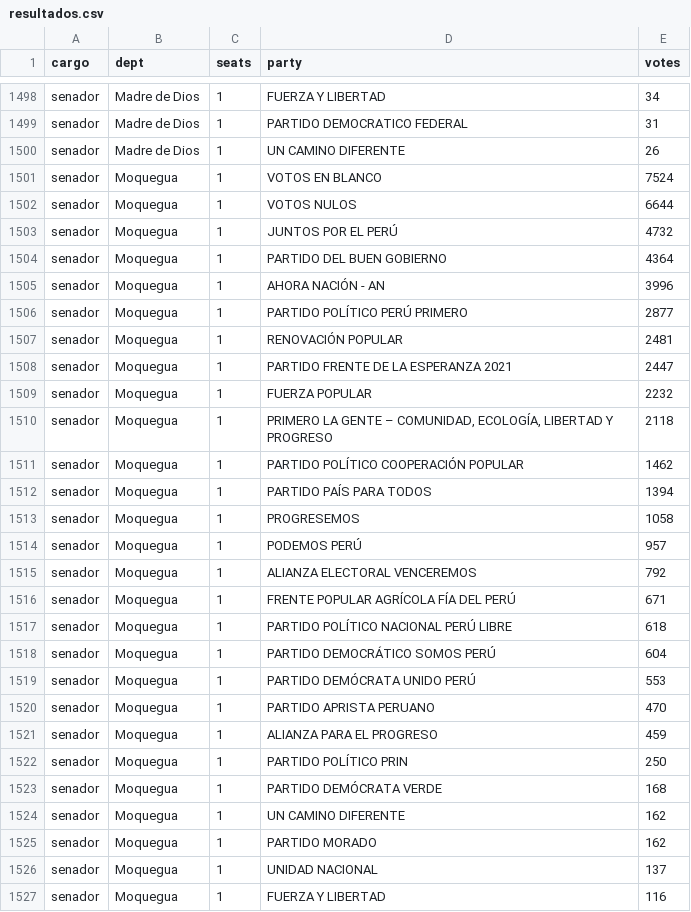
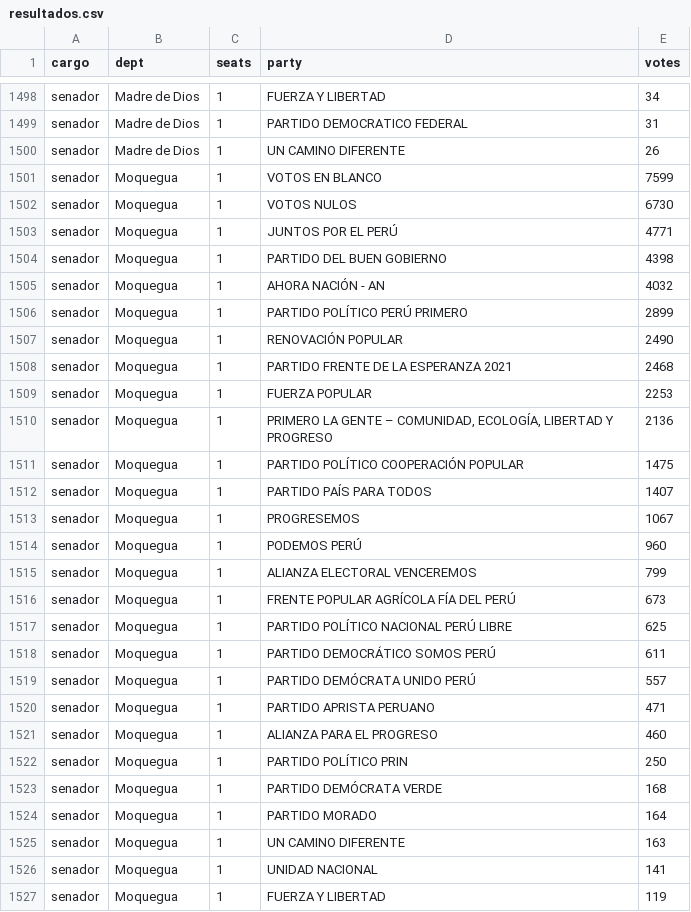
Before and after one commit to MathieuR04/elecciones-peru-2026, a CSV file: data/resultados.csv, drawn as a sheet; only a part is shown, gaps mark what is left out; the diff covers the shown part only.

```diff
--- a/data/resultados.csv
+++ b/data/resultados.csv
@@ -1500,28 +1500,28 @@ senador,Madre de Dios,1,PARTIDO DEMOCRATICO FEDERAL,31
 senador,Madre de Dios,1,UN CAMINO DIFERENTE,26
-senador,Moquegua,1,VOTOS EN BLANCO,7524
-senador,Moquegua,1,VOTOS NULOS,6644
-senador,Moquegua,1,JUNTOS POR EL PERÚ,4732
-senador,Moquegua,1,PARTIDO DEL BUEN GOBIERNO,4364
-senador,Moquegua,1,AHORA NACIÓN - AN,3996
-senador,Moquegua,1,PARTIDO POLÍTICO PERÚ PRIMERO,2877
-senador,Moquegua,1,RENOVACIÓN POPULAR,2481
-senador,Moquegua,1,PARTIDO FRENTE DE LA ESPERANZA 2021,2447
-senador,Moquegua,1,FUERZA POPULAR,2232
-senador,Moquegua,1,"PRIMERO LA GENTE – COMUNIDAD, ECOLOGÍA, LIBERTAD Y PROGRESO",2118
-senador,Moquegua,1,PARTIDO POLÍTICO COOPERACIÓN POPULAR,1462
-senador,Moquegua,1,PARTIDO PAÍS PARA TODOS,1394
-senador,Moquegua,1,PROGRESEMOS,1058
-senador,Moquegua,1,PODEMOS PERÚ,957
-senador,Moquegua,1,ALIANZA ELECTORAL VENCEREMOS,792
-senador,Moquegua,1,FRENTE POPULAR AGRÍCOLA FÍA DEL PERÚ,671
-senador,Moquegua,1,PARTIDO POLÍTICO NACIONAL PERÚ LIBRE,618
-senador,Moquegua,1,PARTIDO DEMOCRÁTICO SOMOS PERÚ,604
-senador,Moquegua,1,PARTIDO DEMÓCRATA UNIDO PERÚ,553
-senador,Moquegua,1,PARTIDO APRISTA PERUANO,470
-senador,Moquegua,1,ALIANZA PARA EL PROGRESO,459
+senador,Moquegua,1,VOTOS EN BLANCO,7599
+senador,Moquegua,1,VOTOS NULOS,6730
+senador,Moquegua,1,JUNTOS POR EL PERÚ,4771
+senador,Moquegua,1,PARTIDO DEL BUEN GOBIERNO,4398
+senador,Moquegua,1,AHORA NACIÓN - AN,4032
+senador,Moquegua,1,PARTIDO POLÍTICO PERÚ PRIMERO,2899
+senador,Moquegua,1,RENOVACIÓN POPULAR,2490
+senador,Moquegua,1,PARTIDO FRENTE DE LA ESPERANZA 2021,2468
+senador,Moquegua,1,FUERZA POPULAR,2253
+senador,Moquegua,1,"PRIMERO LA GENTE – COMUNIDAD, ECOLOGÍA, LIBERTAD Y PROGRESO",2136
+senador,Moquegua,1,PARTIDO POLÍTICO COOPERACIÓN POPULAR,1475
+senador,Moquegua,1,PARTIDO PAÍS PARA TODOS,1407
+senador,Moquegua,1,PROGRESEMOS,1067
+senador,Moquegua,1,PODEMOS PERÚ,960
+senador,Moquegua,1,ALIANZA ELECTORAL VENCEREMOS,799
+senador,Moquegua,1,FRENTE POPULAR AGRÍCOLA FÍA DEL PERÚ,673
+senador,Moquegua,1,PARTIDO POLÍTICO NACIONAL PERÚ LIBRE,625
+senador,Moquegua,1,PARTIDO DEMOCRÁTICO SOMOS PERÚ,611
+senador,Moquegua,1,PARTIDO DEMÓCRATA UNIDO PERÚ,557
+senador,Moquegua,1,PARTIDO APRISTA PERUANO,471
+senador,Moquegua,1,ALIANZA PARA EL PROGRESO,460
 senador,Moquegua,1,PARTIDO POLÍTICO PRIN,250
 senador,Moquegua,1,PARTIDO DEMÓCRATA VERDE,168
-senador,Moquegua,1,UN CAMINO DIFERENTE,162
-senador,Moquegua,1,PARTIDO MORADO,162
-senador,Moquegua,1,UNIDAD NACIONAL,137
-senador,Moquegua,1,FUERZA Y LIBERTAD,116
+senador,Moquegua,1,PARTIDO MORADO,164
+senador,Moquegua,1,UN CAMINO DIFERENTE,163
+senador,Moquegua,1,UNIDAD NACIONAL,141
+senador,Moquegua,1,FUERZA Y LIBERTAD,119
```
Also changed, not shown: 37 edited cells elsewhere in this file, 2 other files.
